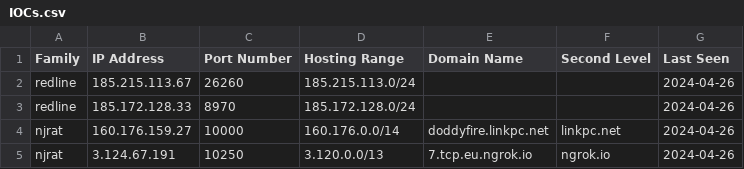
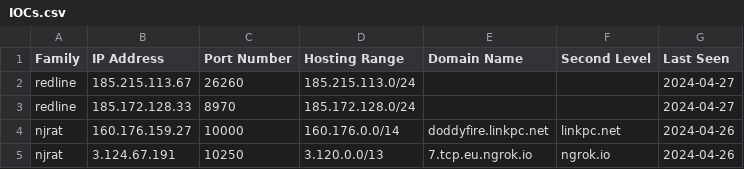
Before and after one commit to Abjuri5t/SarlackLab, a CSV file: IOCs.csv, drawn as a sheet; only a part is shown.

Commit message:
IOC update

```diff
--- a/IOCs.csv
+++ b/IOCs.csv
@@ -1,4 +1,4 @@
 Family,IP Address,Port Number,Hosting Range,Domain Name,Second Level,Last Seen
-redline,185.215.113.67,26260,185.215.113.0/24,,,2024-04-26
-redline,185.172.128.33,8970,185.172.128.0/24,,,2024-04-26
+redline,185.215.113.67,26260,185.215.113.0/24,,,2024-04-27
+redline,185.172.128.33,8970,185.172.128.0/24,,,2024-04-27
 njrat,160.176.159.27,10000,160.176.0.0/14,doddyfire.linkpc.net,linkpc.net,2024-04-26
```
